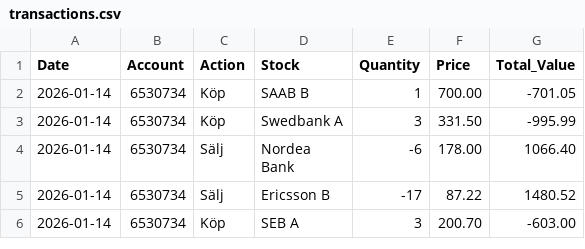
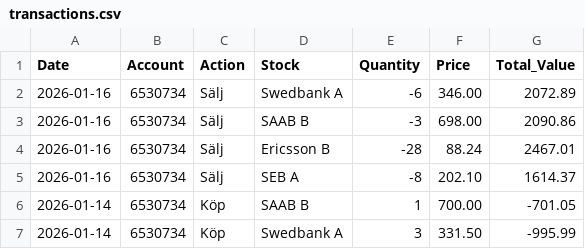
Before and after one commit to fredrikbromee/ace, a CSV file: transactions.csv, drawn as a sheet; only a part is shown; the shorter side is filled out with more unchanged rows; the diff names each change by its address in the sheet, - before the commit and + after, or states it on an @@ line.

Commit message:
adds trades up to Jan16th

```diff
--- a/transactions.csv
+++ b/transactions.csv
+row 2: 2026-01-16 | 6530734 | Sälj | Swedbank A | -6 | 346.00 | 2072.89
+row 3: 2026-01-16 | 6530734 | Sälj | SAAB B | -3 | 698.00 | 2090.86
+row 4: 2026-01-16 | 6530734 | Sälj | Ericsson B | -28 | 88.24 | 2467.01
+row 5: 2026-01-16 | 6530734 | Sälj | SEB A | -8 | 202.10 | 1614.37
```
